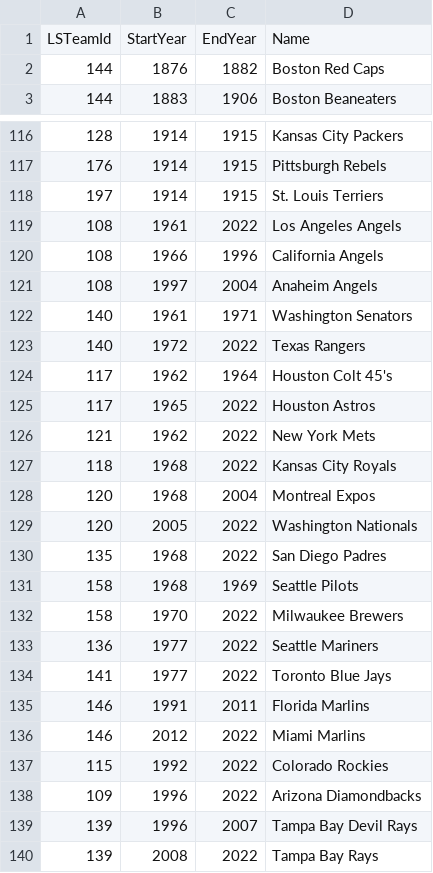
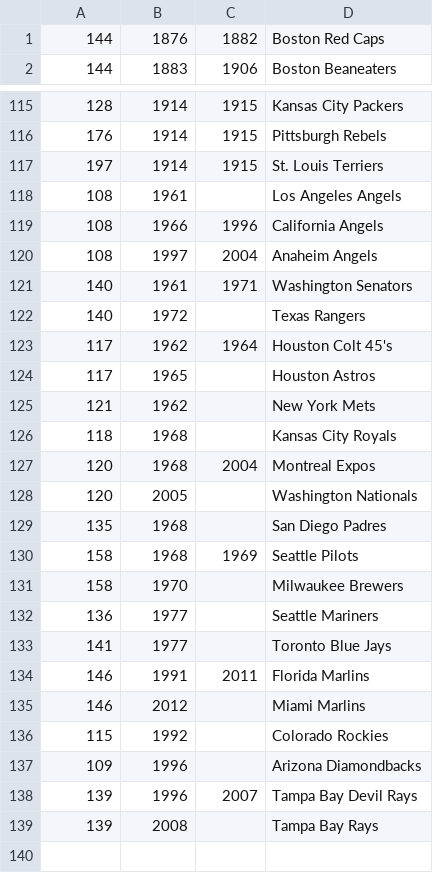
Before and after one commit to CSho27/PowerUp, a CSV file: PowerUp/PowerUp.ElectronUI/Data/data/FranchisesAndNames_Library.csv (was PowerUp/PowerUp.ElectronUI/Data/data/TeamList.csv), drawn as a sheet; only a part is shown, gaps mark what is left out; the diff covers the shown part only.

```diff
--- a/PowerUp/PowerUp.ElectronUI/Data/data/TeamList.csv
+++ b/PowerUp/PowerUp.ElectronUI/Data/data/FranchisesAndNames_Library.csv
@@ -1,2 +1 @@
-LSTeamId,StartYear,EndYear,Name
 144,1876,1882,Boston Red Caps
@@ -118,3 +117,3 @@ LSTeamId,StartYear,EndYear,Name
 197,1914,1915,St. Louis Terriers
-108,1961,2022,Los Angeles Angels
+108,1961,,Los Angeles Angels
 108,1966,1996,California Angels
@@ -122,19 +121,19 @@ LSTeamId,StartYear,EndYear,Name
 140,1961,1971,Washington Senators
-140,1972,2022,Texas Rangers
+140,1972,,Texas Rangers
 117,1962,1964,Houston Colt 45's
-117,1965,2022,Houston Astros
-121,1962,2022,New York Mets
-118,1968,2022,Kansas City Royals
+117,1965,,Houston Astros
+121,1962,,New York Mets
+118,1968,,Kansas City Royals
 120,1968,2004,Montreal Expos
-120,2005,2022,Washington Nationals
-135,1968,2022,San Diego Padres
+120,2005,,Washington Nationals
+135,1968,,San Diego Padres
 158,1968,1969,Seattle Pilots
-158,1970,2022,Milwaukee Brewers
-136,1977,2022,Seattle Mariners
-141,1977,2022,Toronto Blue Jays
+158,1970,,Milwaukee Brewers
+136,1977,,Seattle Mariners
+141,1977,,Toronto Blue Jays
 146,1991,2011,Florida Marlins
-146,2012,2022,Miami Marlins
-115,1992,2022,Colorado Rockies
-109,1996,2022,Arizona Diamondbacks
+146,2012,,Miami Marlins
+115,1992,,Colorado Rockies
+109,1996,,Arizona Diamondbacks
 139,1996,2007,Tampa Bay Devil Rays
-139,2008,2022,Tampa Bay Rays
+139,2008,,Tampa Bay Rays
```
Also changed, not shown: 16 edited cells elsewhere in this file, 17 other files.
